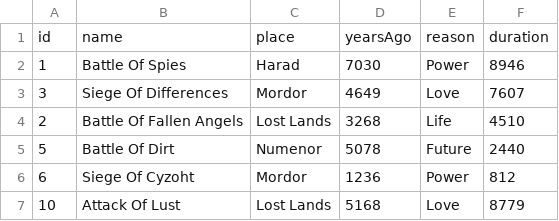
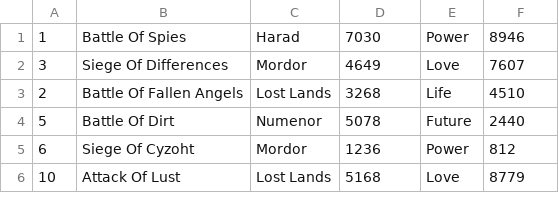
Before and after one commit to kalashkovpaul/bmstu-db, a CSV file: lab01/csv/battles.csv, drawn as a sheet; only a part is shown; the diff names each change by its address in the sheet, - before the commit and + after, or states it on an @@ line.

```diff
--- a/lab01/csv/battles.csv
+++ b/lab01/csv/battles.csv
-row 1: id | name | place | yearsAgo | reason | duration
```
Also changed, not shown: lab01/csv/orcs.csv, 8 other files.
